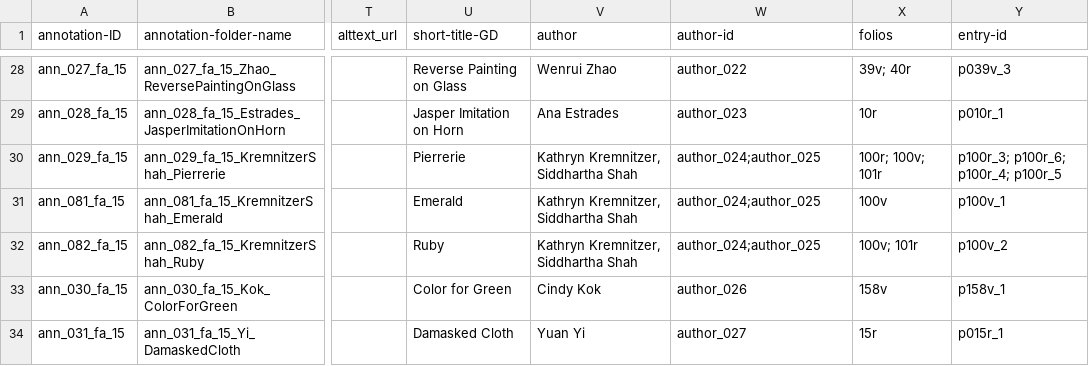
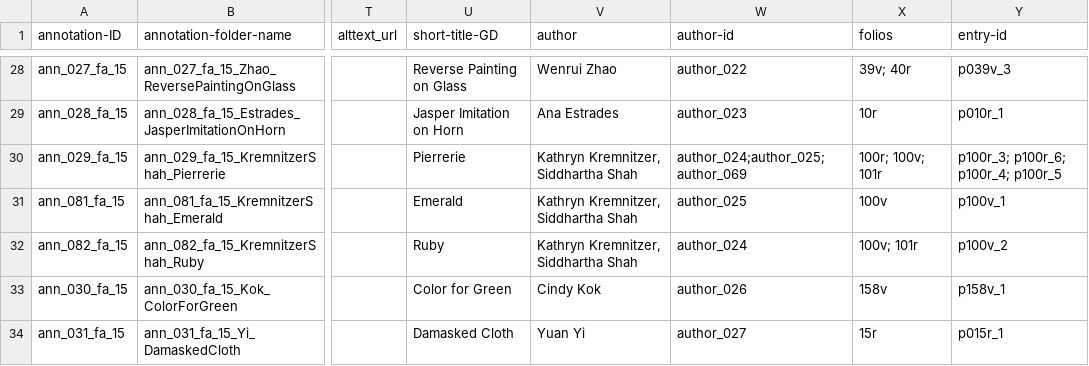
Before and after one commit to cu-mkp/m-k-manuscript-data, a CSV file: metadata/annotation-metadata.csv, drawn as a sheet; only a part is shown, gaps mark what is left out; the diff names each change by its address in the sheet, - before the commit and + after, or states it on an @@ line.

```diff
--- a/metadata/annotation-metadata.csv
+++ b/metadata/annotation-metadata.csv
-W30 (author-id): author_024;author_025
+W30 (author-id): author_024;author_025;author_069
-W31 (author-id): author_024;author_025
+W31 (author-id): author_025
-W32 (author-id): author_024;author_025
+W32 (author-id): author_024
```
Also changed, not shown: metadata/authors.csv.
